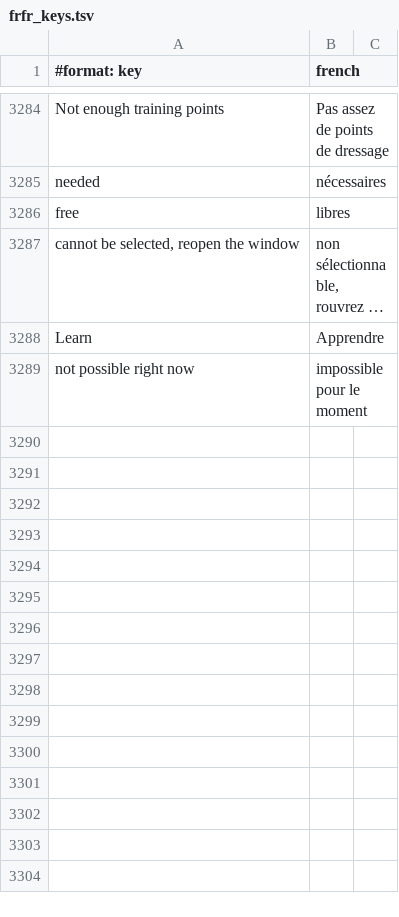
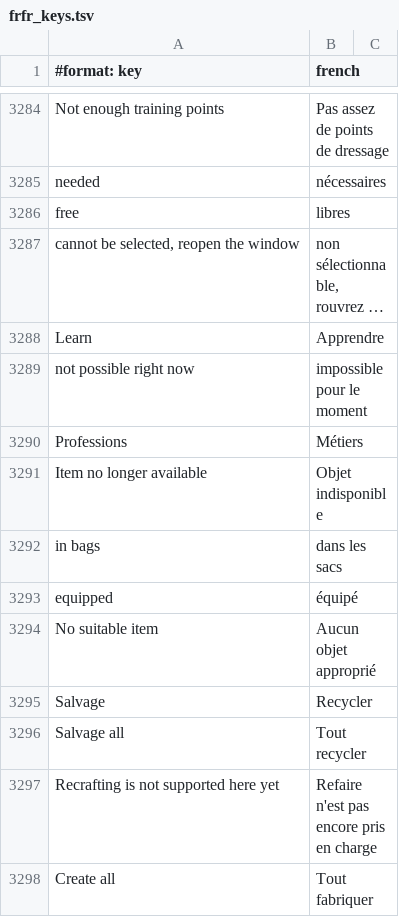
Before and after one commit to Sku75/Sku-WoW-Addon-TBC, a TSV file: dev/rework-docs/_frfr_scratch/parts/frfr_keys.tsv, drawn as a sheet; only a part is shown, gaps mark what is left out; long unchanged cells end in …; the diff names each change by its address in the sheet, - before the commit and + after, or states it on an @@ line.

```diff
--- a/dev/rework-docs/_frfr_scratch/parts/frfr_keys.tsv
+++ b/dev/rework-docs/_frfr_scratch/parts/frfr_keys.tsv
+row 3290: Professions | Métiers
+row 3291: Item no longer available | Objet indisponible
+row 3292: in bags | dans les sacs
+row 3293: equipped | équipé
+row 3294: No suitable item | Aucun objet approprié
+row 3295: Salvage | Recycler
+row 3296: Salvage all | Tout recycler
+row 3297: Recrafting is not supported here yet | Refaire n'est pas encore pris en charge
+row 3298: Create all | Tout fabriquer
```
Also changed, not shown: 7 other files.
